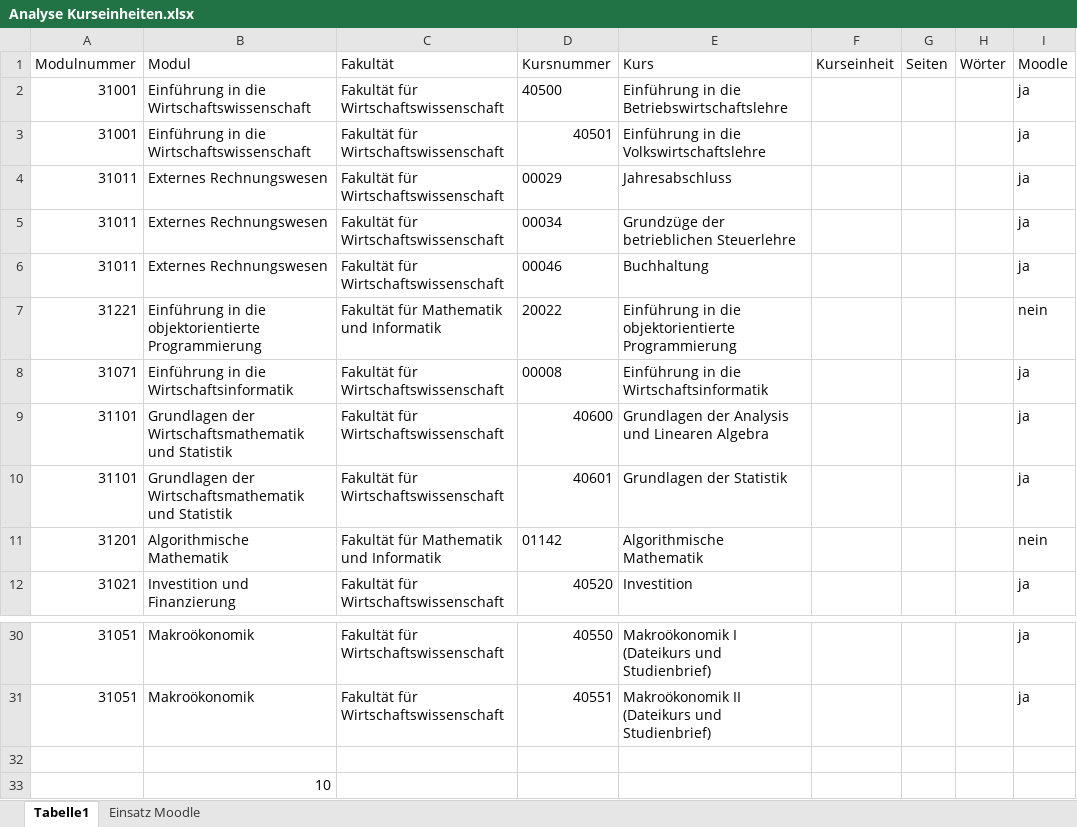
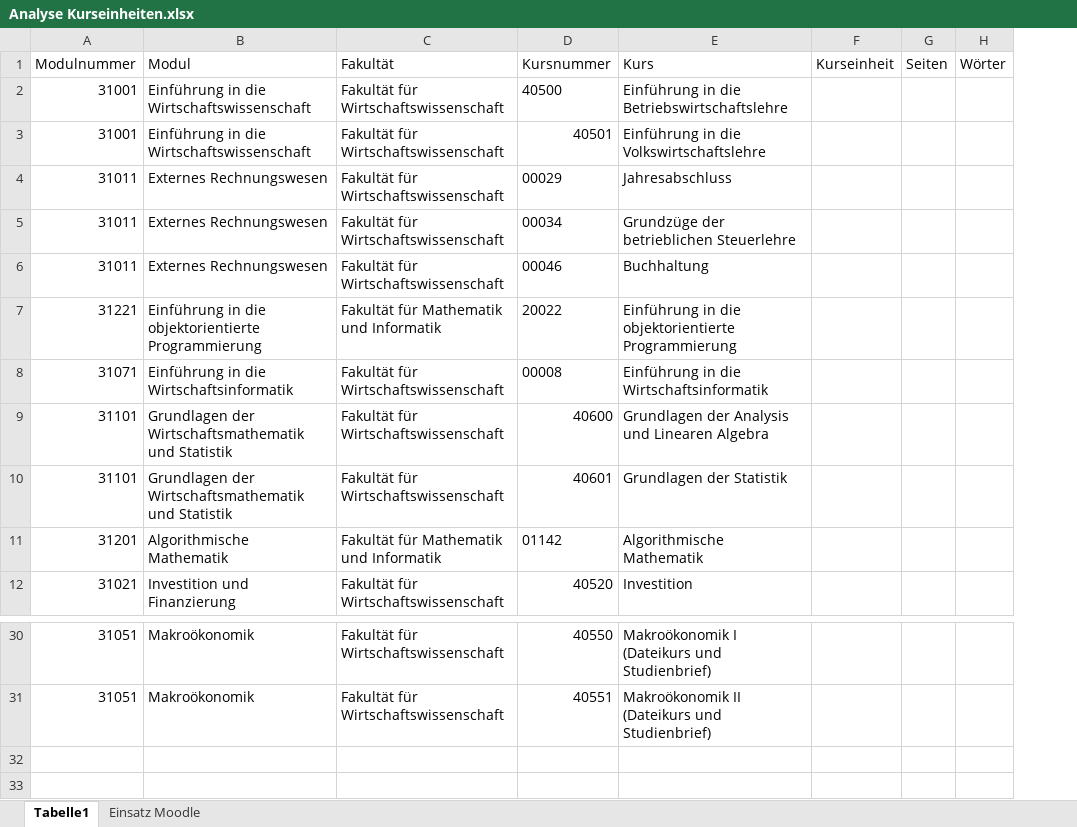
Before and after one commit to Laemmermann/BA, an Excel workbook: Vorbereitung/Analyse Kurseinheiten.xlsx, sheet Tabelle1, drawn as a sheet; only a part is shown, gaps mark what is left out; values as stored, in another font and other column widths than the file's, no borders; the diff names each change by its address in the sheet, - before the commit and + after, or states it on an @@ line.

```diff
--- a/Vorbereitung/Analyse Kurseinheiten.xlsx (sheet Tabelle1)
+++ b/Vorbereitung/Analyse Kurseinheiten.xlsx (sheet Tabelle1)
-column I (Moodle), rows 2-12: ja | ja | ja | ja | ja | nein | ja | ja | ja | nein | ja; rows 30-31: ja | ja
-row 32: (empty)
-row 33:  | 10
```
Also changed, not shown: 30 other files.
